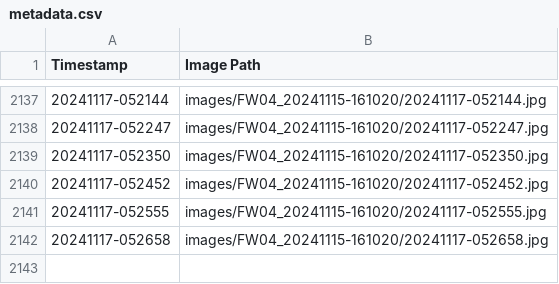
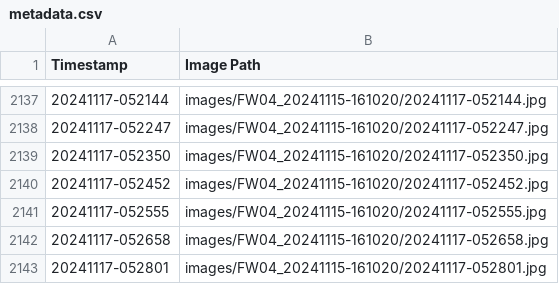
Before and after one commit to fionnf/images_FW03, a CSV file: images/FW04_20241115-161020/metadata.csv, drawn as a sheet; only a part is shown, gaps mark what is left out.

Commit message:
Add image and metadata for 20241117-052801

```diff
--- a/images/FW04_20241115-161020/metadata.csv
+++ b/images/FW04_20241115-161020/metadata.csv
@@ -2142 +2142,2 @@ Timestamp,Image Path
 20241117-052658,images/FW04_20241115-161020/20241117-052658.jpg
+20241117-052801,images/FW04_20241115-161020/20241117-052801.jpg
```
Also changed, not shown: 1 other file.
